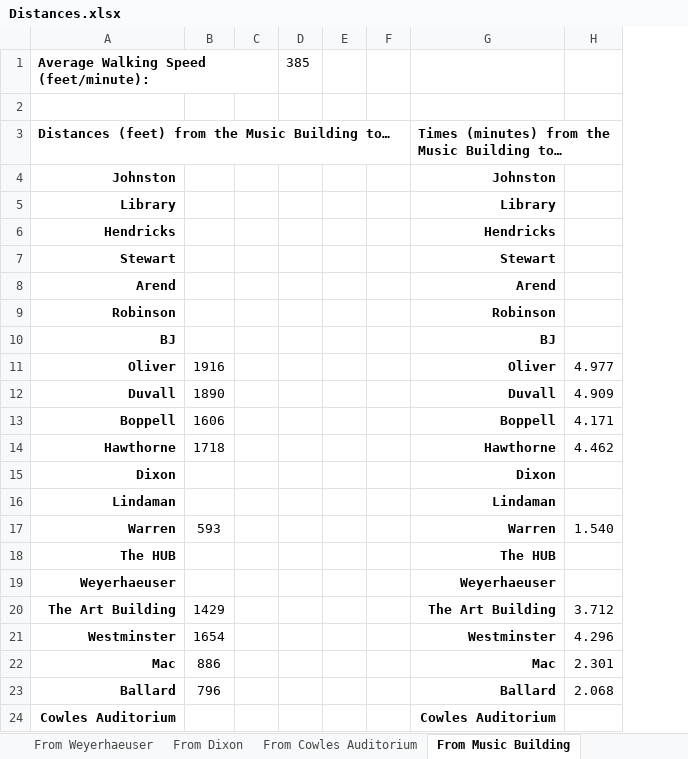
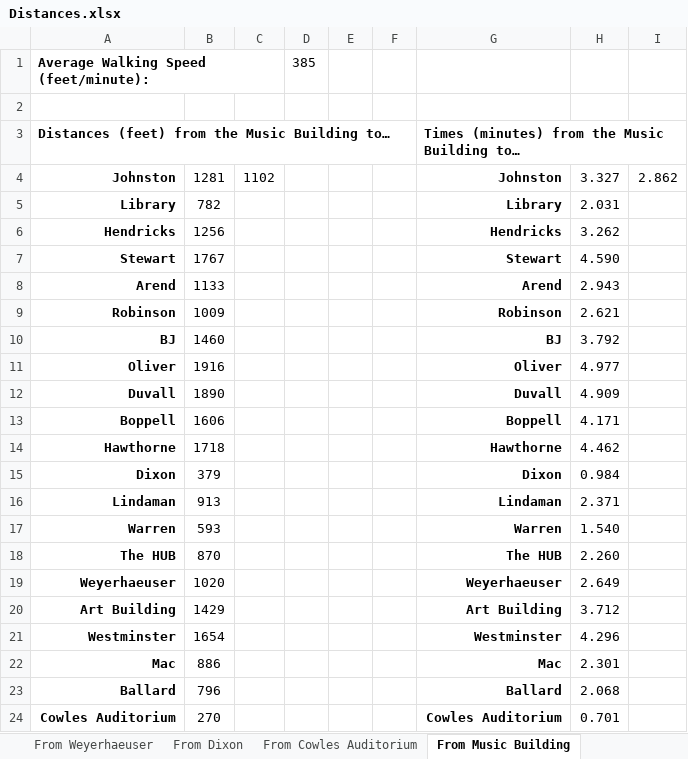
Before and after one commit to Link196/CS473FinalProject, an Excel workbook: Documents/Distances.xlsx, sheet From Music Building, drawn as a sheet; values as stored, in another font and other column widths than the file's, no borders; removed rows and columns are numbered as before the commit, all else as after; the diff names each change by its address in the sheet, - before the commit and + after, or states it on an @@ line.

```diff
--- a/Documents/Distances.xlsx (sheet From Music Building)
+++ b/Documents/Distances.xlsx (sheet From Music Building)
-column C, empty
+column C, row 4: 1102
+column I, row 4: 2.862
-B4: (empty)
+B4: 1281
-H4: (empty)
+H4: 3.327
-B5: (empty)
+B5: 782
-H5: (empty)
+H5: 2.031
-B6: (empty)
+B6: 1256
-H6: (empty)
+H6: 3.262
-B7: (empty)
+B7: 1767
-H7: (empty)
+H7: 4.590
-B8: (empty)
+B8: 1133
-H8: (empty)
+H8: 2.943
-B9: (empty)
+B9: 1009
-H9: (empty)
+H9: 2.621
-B10: (empty)
+B10: 1460
-H10: (empty)
+H10: 3.792
-B15: (empty)
+B15: 379
-H15: (empty)
+H15: 0.984
-B16: (empty)
+B16: 913
-H16: (empty)
+H16: 2.371
-B18: (empty)
+B18: 870
-H18: (empty)
+H18: 2.260
-B19: (empty)
+B19: 1020
-H19: (empty)
+H19: 2.649
-A20: The Art Building
+A20: Art Building
-G20: The Art Building
+G20: Art Building
-B24: (empty)
+B24: 270
-H24: (empty)
+H24: 0.701
```
Also changed, not shown: sheet From Westminster, sheet From Cowles Auditorium, sheet From Dixon, sheet From Arend, sheet From BJ, sheet From Stewart, 7 more sheets.
